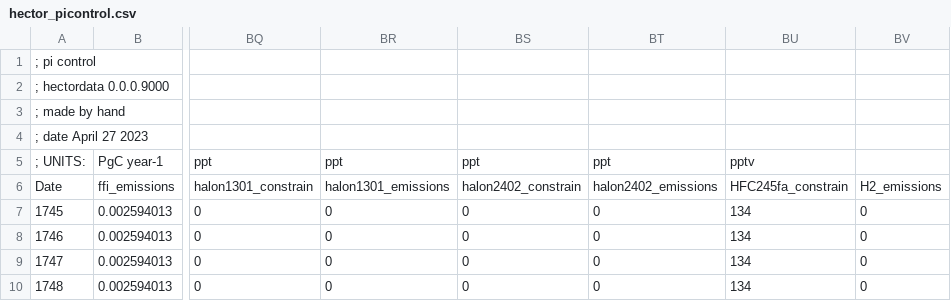
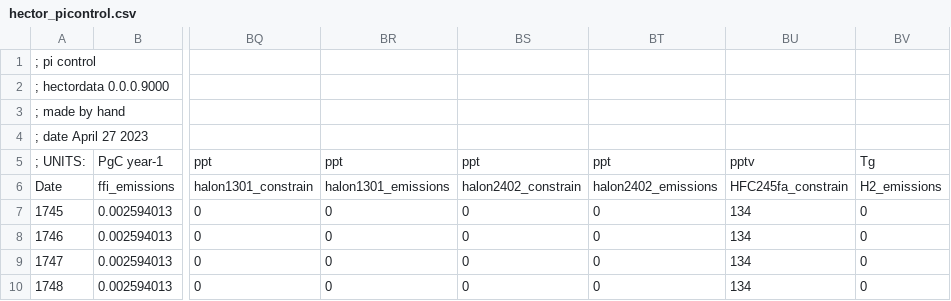
Before and after one commit to JGCRI/Dorheim_etal_GMD_Hector-h2, a CSV file: inputs/tables/hector_picontrol.csv, drawn as a sheet; only a part is shown, gaps mark what is left out; the diff names each change by its address in the sheet, - before the commit and + after, or states it on an @@ line.

```diff
--- a/inputs/tables/hector_picontrol.csv
+++ b/inputs/tables/hector_picontrol.csv
-BV5: (empty)
+BV5: Tg
```
Also changed, not shown: 15 other files.
